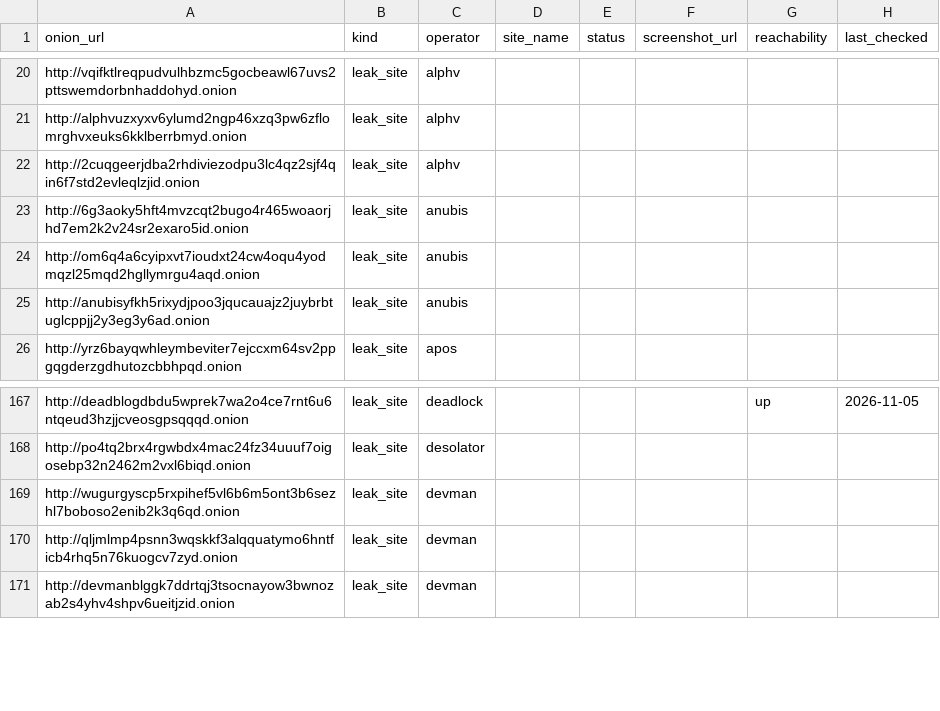
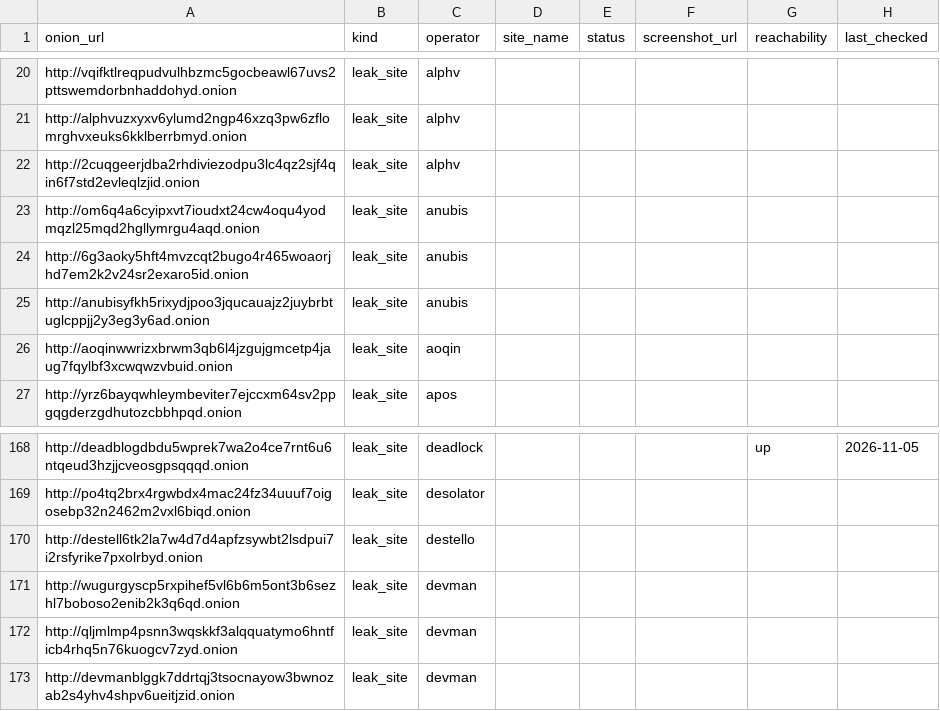
Before and after one commit to Jam0k/Ransomware-Intel, a CSV file: data/onions.csv, drawn as a sheet; only a part is shown, gaps mark what is left out.

Commit message:
data: 3215 victims in 90d window (2026-11-09)

```diff
--- a/data/onions.csv
+++ b/data/onions.csv
@@ -22,5 +22,6 @@ http://alphvuzxyxv6ylumd2ngp46xzq3pw6zflomrghvxeuks6kklberrbmyd.onion,leak_site,
 http://2cuqgeerjdba2rhdiviezodpu3lc4qz2sjf4qin6f7std2evleqlzjid.onion,leak_site,alphv,,,,,
+http://om6q4a6cyipxvt7ioudxt24cw4oqu4yodmqzl25mqd2hgllymrgu4aqd.onion,leak_site,anubis,,,,,
 http://6g3aoky5hft4mvzcqt2bugo4r465woaorjhd7em2k2v24sr2exaro5id.onion,leak_site,anubis,,,,,
-http://om6q4a6cyipxvt7ioudxt24cw4oqu4yodmqzl25mqd2hgllymrgu4aqd.onion,leak_site,anubis,,,,,
 http://anubisyfkh5rixydjpoo3jqucauajz2juybrbtuglcppjj2y3eg3y6ad.onion,leak_site,anubis,,,,,
+http://aoqinwwrizxbrwm3qb6l4jzgujgmcetp4jaug7fqylbf3xcwqwzvbuid.onion,leak_site,aoqin,,,,,
 http://yrz6bayqwhleymbeviter7ejccxm64sv2ppgqgderzgdhutozcbbhpqd.onion,leak_site,apos,,,,,
@@ -168,2 +169,3 @@ http://deadblogdbdu5wprek7wa2o4ce7rnt6u6ntqeud3hzjjcveosgpsqqqd.onion,leak_site,
 http://po4tq2brx4rgwbdx4mac24fz34uuuf7oigosebp32n2462m2vxl6biqd.onion,leak_site,desolator,,,,,
+http://destell6tk2la7w4d7d4apfzsywbt2lsdpui7i2rsfyrike7pxolrbyd.onion,leak_site,destello,,,,,
 http://wugurgyscp5rxpihef5vl6b6m5ont3b6sezhl7boboso2enib2k3q6qd.onion,leak_site,devman,,,,,
```
Also changed, not shown: data/groups.csv, 5 other files.
